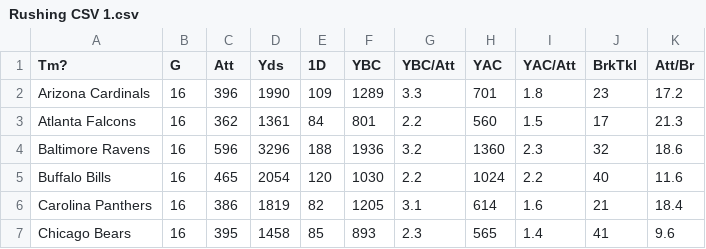
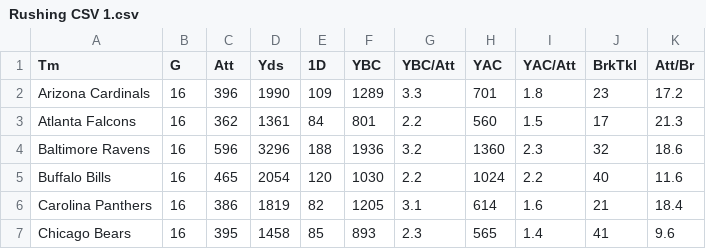
Before and after one commit to jxdowns/Final-Project, a CSV file: Rushing CSV 1.csv, drawn as a sheet; only a part is shown.

Commit message:
Update Rushing CSV 1.csv

```diff
--- a/Rushing CSV 1.csv
+++ b/Rushing CSV 1.csv
@@ -1,2 +1,2 @@
-Tm?,G,Att,Yds,1D,YBC,YBC/Att,YAC,YAC/Att,BrkTkl,Att/Br
+Tm,G,Att,Yds,1D,YBC,YBC/Att,YAC,YAC/Att,BrkTkl,Att/Br
 Arizona Cardinals,16,396,1990,109,1289,3.3,701,1.8,23,17.2
```
